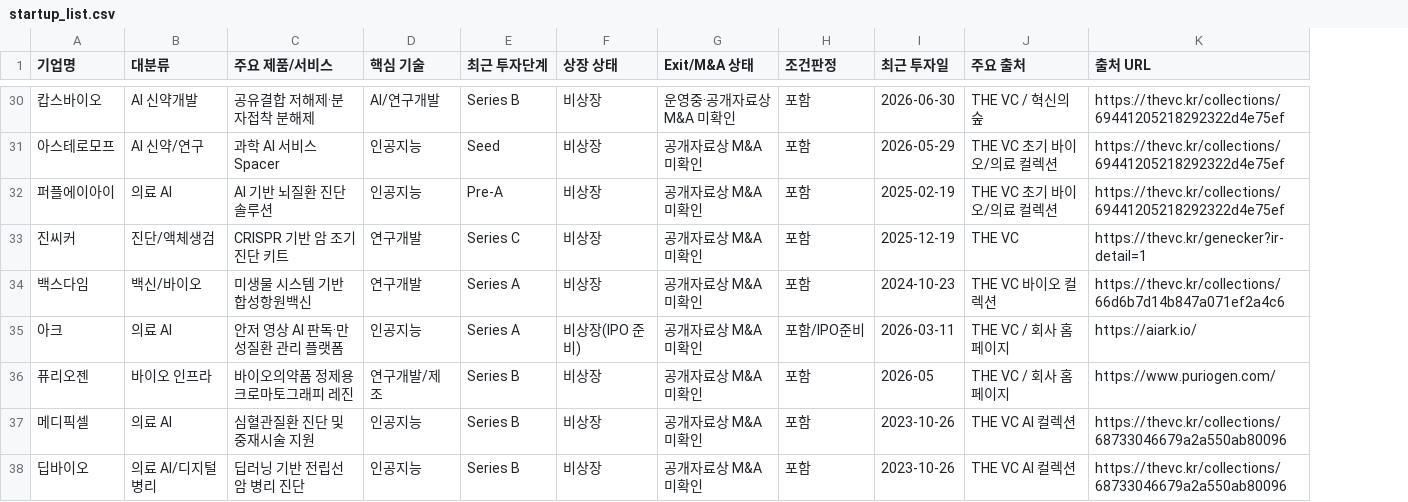
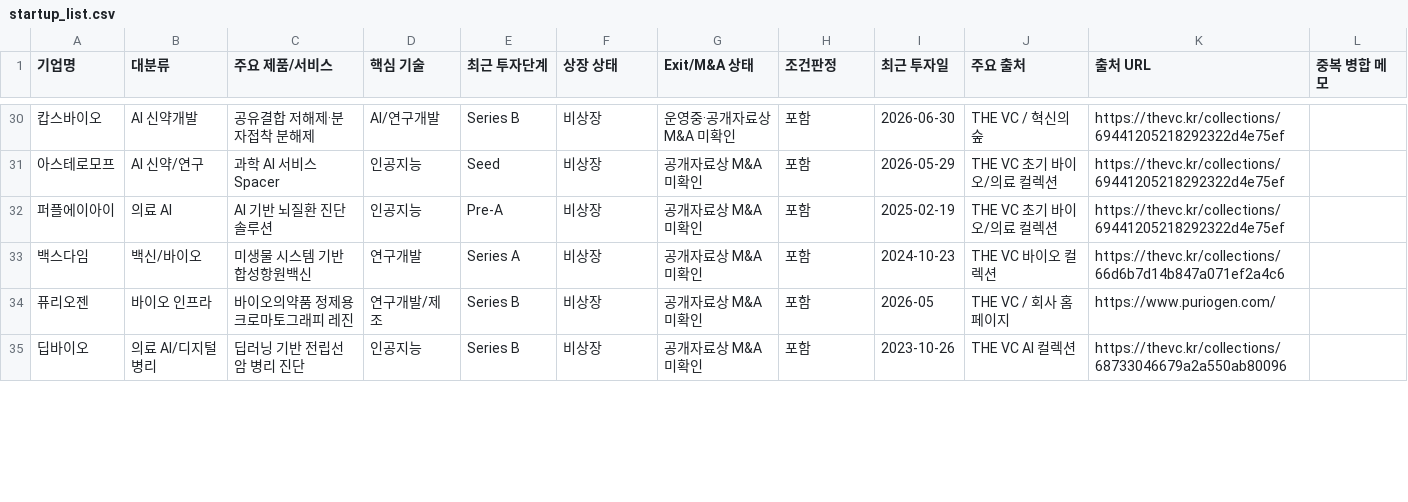
Before and after one commit to halyn1130/MedAI-Agent, a CSV file: data/startup_list.csv, drawn as a sheet; only a part is shown, gaps mark what is left out; removed rows and columns are numbered as before the commit, all else as after; the diff covers the shown part only; the diff names each change by its address in the sheet, - before the commit and + after, or states it on an @@ line.

```diff
--- a/data/startup_list.csv
+++ b/data/startup_list.csv
+column L (중복 병합 메모), empty
-row 33: 진씨커 | 진단/액체생검 | CRISPR 기반 암 조기진단 키트 | 연구개발 | Series C | 비상장 | 공개자료상 M&A 미확인 | 포함 | 2025-12-19 | THE VC | https://thevc.kr/genecker?ir-detail=1
-row 35: 아크 | 의료 AI | 안저 영상 AI 판독·만성질환 관리 플랫폼 | 인공지능 | Series A | 비상장(IPO 준비) | 공개자료상 M&A 미확인 | 포함/IPO준비 | 2026-03-11 | THE VC / 회사 홈페이지 | https://aiark.io/
-row 37: 메디픽셀 | 의료 AI | 심혈관질환 진단 및 중재시술 지원 | 인공지능 | Series B | 비상장 | 공개자료상 M&A 미확인 | 포함 | 2023-10-26 | THE VC AI 컬렉션 | https://thevc.kr/collections/68733046679a2a550ab80096
```
Also changed, not shown: 1 added row, 6 removed rows and 31 edited cells elsewhere in this file, 33 other files.
